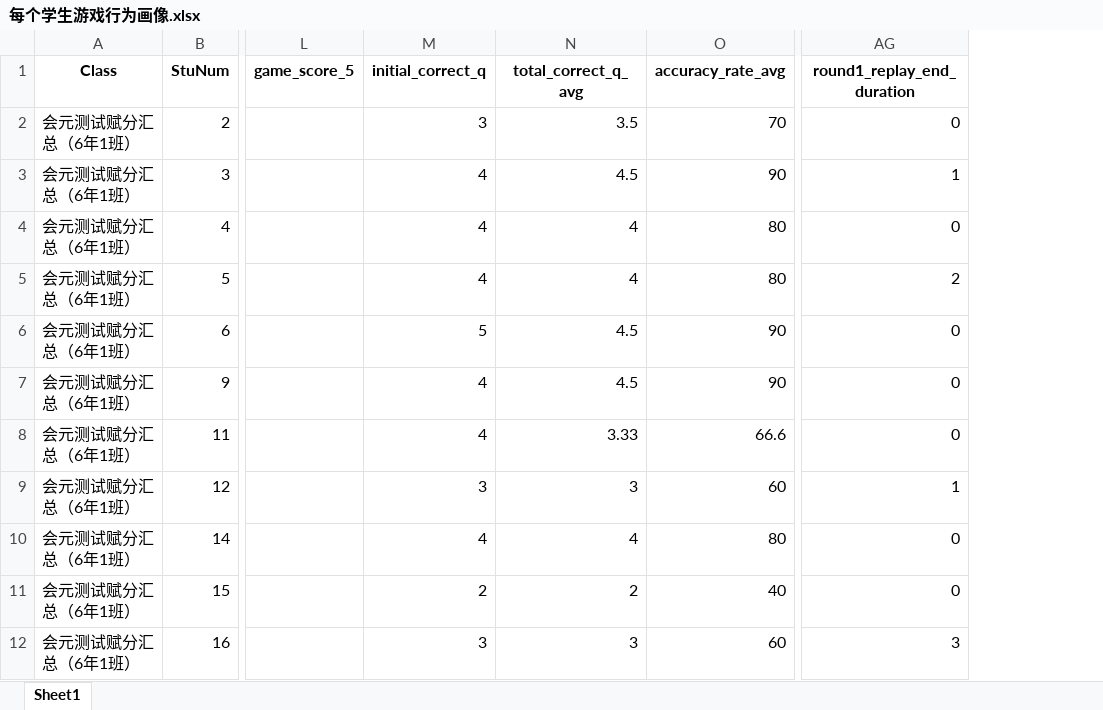
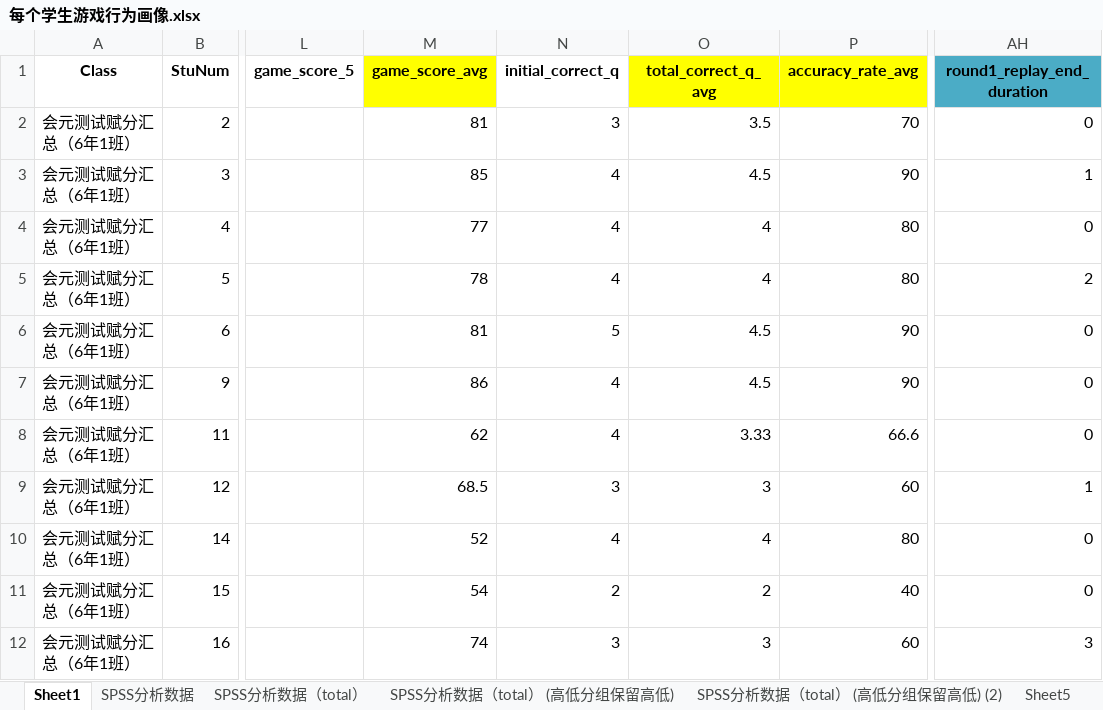
Before and after one commit to wxmlife/GameBehaviorMining, an Excel workbook: B_data_preprocessing/StandardizationOfGameBehaviorCoding/digitalSecurity/result/每个学生游戏行为画像.xlsx, sheet Sheet1, drawn as a sheet; only a part is shown, gaps mark what is left out; values as stored, in another font and other column widths than the file's, no borders; addresses are those after the commit; the diff names each change by its address in the sheet, - before the commit and + after, or states it on an @@ line.

```diff
--- a/B_data_preprocessing/StandardizationOfGameBehaviorCoding/digitalSecurity/result/每个学生游戏行为画像.xlsx (sheet Sheet1)
+++ b/B_data_preprocessing/StandardizationOfGameBehaviorCoding/digitalSecurity/result/每个学生游戏行为画像.xlsx (sheet Sheet1)
+sheet tab: SPSS分析数据
+sheet tab: SPSS分析数据（total）
+sheet tab: SPSS分析数据（total） (高低分组保留高低)
+sheet tab: SPSS分析数据（total） (高低分组保留高低) (2)
+sheet tab: Sheet5
+column M (game_score_avg), rows 2-12: 81 | 85 | 77 | 78 | 81 | 86 | 62 | 68.5 | 52 | 54 | 74
-O1:P1 fill: none
+O1:P1 fill: #FFFF00
-AH1 fill: none
+AH1 fill: #4BACC6
```
Also changed, not shown: A_data_input/QuestionnaireScale/2024上半年_会元云山密码安全量表数据.xlsx, B_data_preprocessing/StandardizationOfGameBehaviorCoding/digitalSecurity/result/人口学信息_问卷_游戏匹配整合数据.xlsx, 6 other files.
